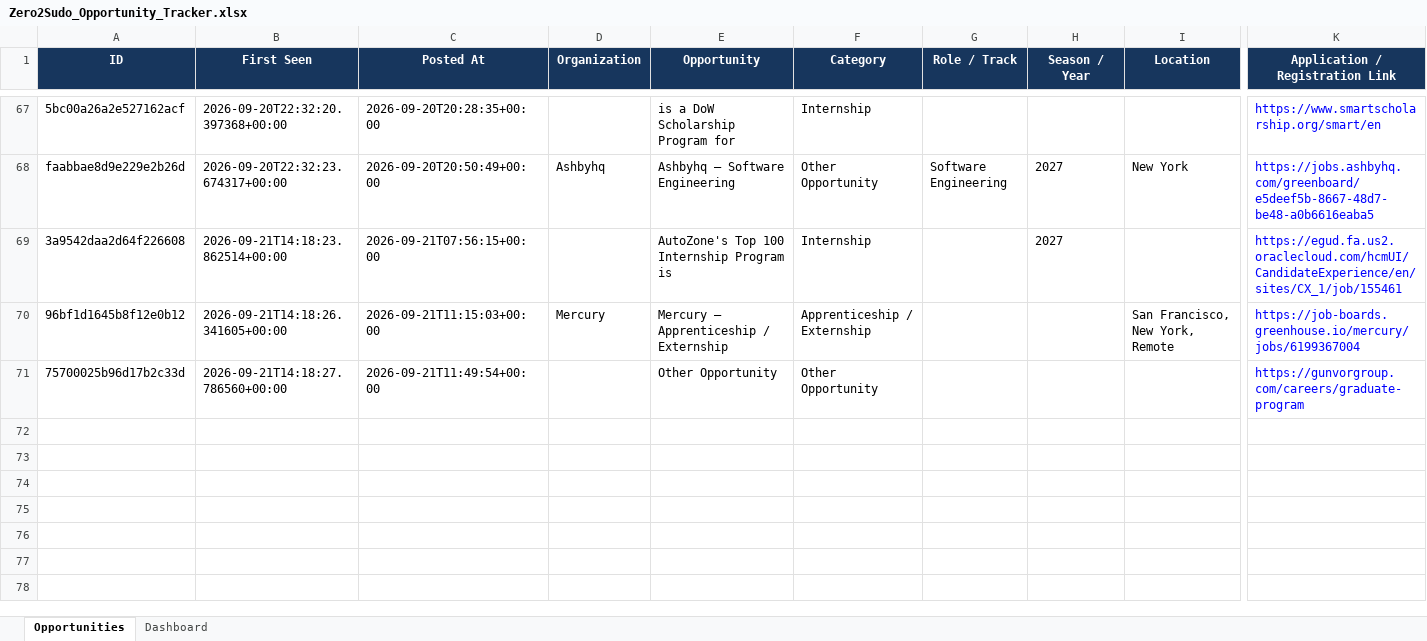
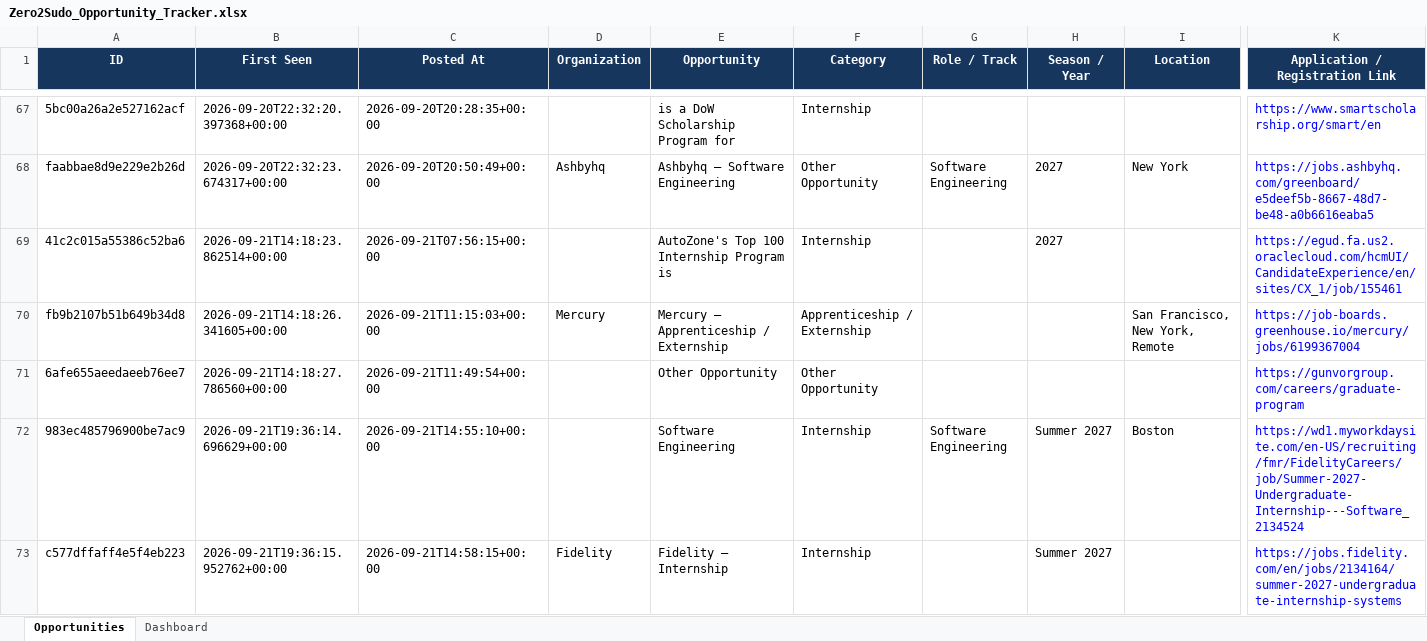
Before and after one commit to koolestasian/drop-radar, an Excel workbook: Zero2Sudo_Opportunity_Tracker.xlsx, sheet Opportunities, drawn as a sheet; only a part is shown, gaps mark what is left out; values as stored, in another font and other column widths than the file's, no borders; rows hold the shown columns only; the diff covers the shown part only; the diff names each change by its address in the sheet, - before the commit and + after, or states it on an @@ line.

```diff
--- a/Zero2Sudo_Opportunity_Tracker.xlsx (sheet Opportunities)
+++ b/Zero2Sudo_Opportunity_Tracker.xlsx (sheet Opportunities)
-A69 (ID): 3a9542daa2d64f226608
+A69 (ID): 41c2c015a55386c52ba6
-A70 (ID): 96bf1d1645b8f12e0b12
+A70 (ID): fb9b2107b51b649b34d8
-A71 (ID): 75700025b96d17b2c33d
+A71 (ID): 6afe655aeedaeeb76ee7
+row 72: 983ec485796900be7ac9 | 2026-09-21T19:36:14.696629+00:00 | 2026-09-21T14:55:10+00:00 |  | Software Engineering | Internship | Software Engineering | Summer 2027 | Boston | https://wd1.myworkdaysite.com/en-US/recruiting/fmr/FidelityCareers/job/Summer-2027-Undergraduate-Internship---Software_2134524
+row 73: c577dffaff4e5f4eb223 | 2026-09-21T19:36:15.952762+00:00 | 2026-09-21T14:58:15+00:00 | Fidelity | Fidelity — Internship | Internship |  | Summer 2027 |  | https://jobs.fidelity.com/en/jobs/2134164/summer-2027-undergraduate-internship-systems
```
Also changed, not shown: 12 added rows elsewhere in this sheet, 3 other files.
